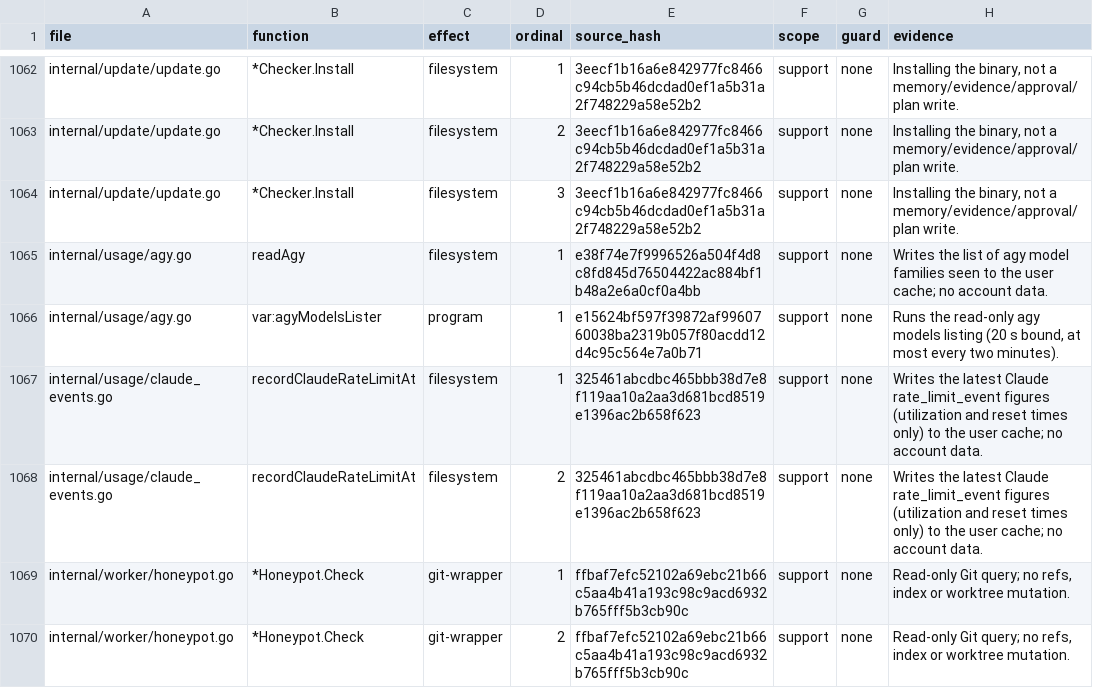
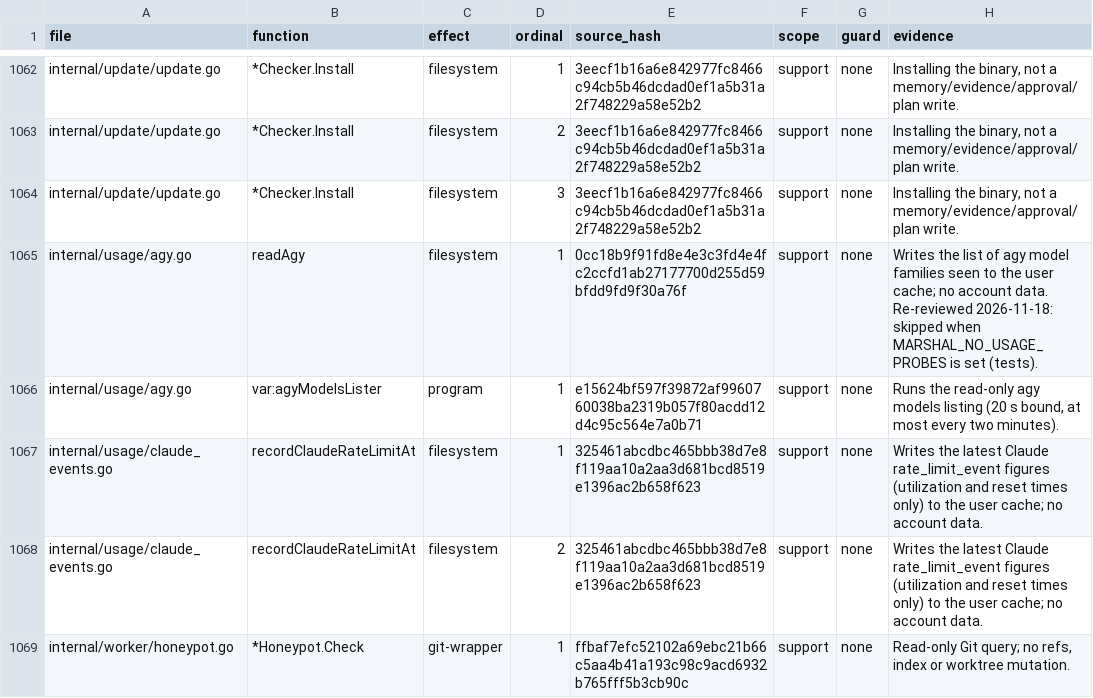
Before and after one commit to Zen1th53/marshal, a CSV file: tools/effect-inventory/sites.csv, drawn as a sheet; only a part is shown, gaps mark what is left out; the shorter side is filled out with more unchanged rows.

Commit message:
usage: tests can turn off the background agy listing
TestCommandSweepAgentsPTY counts every provider call, and the Board's
background `agy models` listing (from #268) showed up as a call made by a
rejected command, so main failed and the v0.2.18 release was blocked.
MARSHAL_NO_USAGE_PROBES turns the listing off; the tui tests set it, as
they set MARSHAL_NO_UPDATE_CHECK.

```diff
--- a/tools/effect-inventory/sites.csv
+++ b/tools/effect-inventory/sites.csv
@@ -1064,3 +1064,3 @@ internal/update/update.go,*Checker.Install,filesystem,2,3eecf1b16a6e842977fc8466
 internal/update/update.go,*Checker.Install,filesystem,3,3eecf1b16a6e842977fc8466c94cb5b46dcdad0ef1a5b31a2f748229a58e52b2,support,none,"Installing the binary, not a memory/evidence/approval/plan write."
-internal/usage/agy.go,readAgy,filesystem,1,e38f74e7f9996526a504f4d8c8fd845d76504422ac884bf1b48a2e6a0cf0a4bb,support,none,Writes the list of agy model families seen to the user cache; no account data.
+internal/usage/agy.go,readAgy,filesystem,1,0cc18b9f91fd8e4e3c3fd4e4fc2ccfd1ab27177700d255d59bfdd9fd9f30a76f,support,none,Writes the list of agy model families seen to the user cache; no account data. Re-reviewed 2026-11-18: skipped when MARSHAL_NO_USAGE_PROBES is set (tests).
 internal/usage/agy.go,var:agyModelsLister,program,1,e15624bf597f39872af9960760038ba2319b057f80acdd12d4c95c564e7a0b71,support,none,"Runs the read-only agy models listing (20 s bound, at most every two minutes)."
```
Also changed, not shown: 4 other files.
